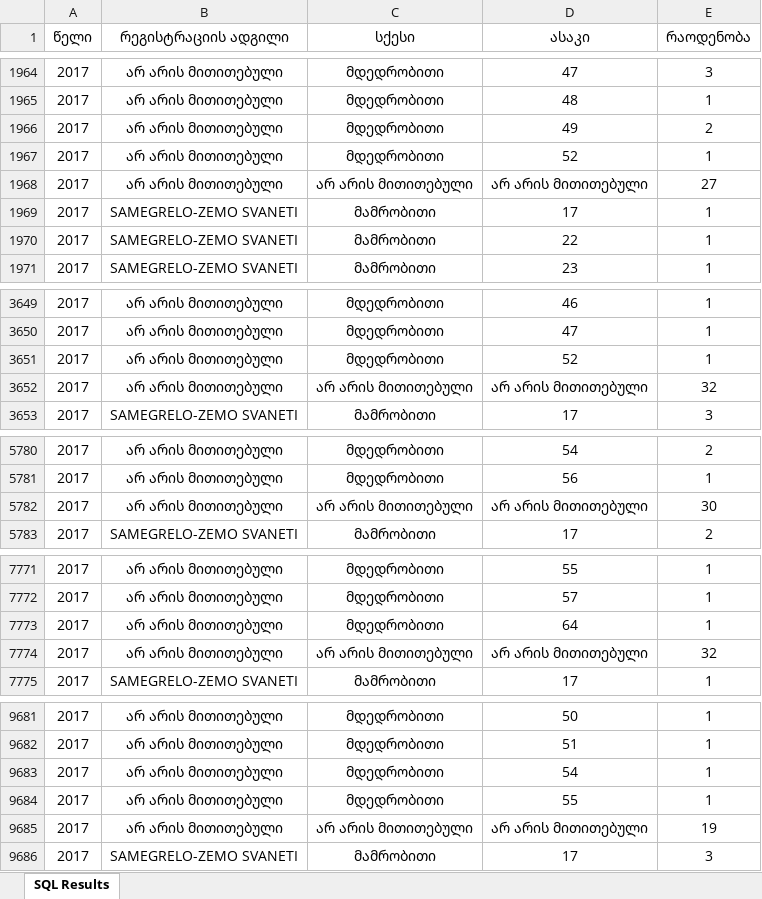
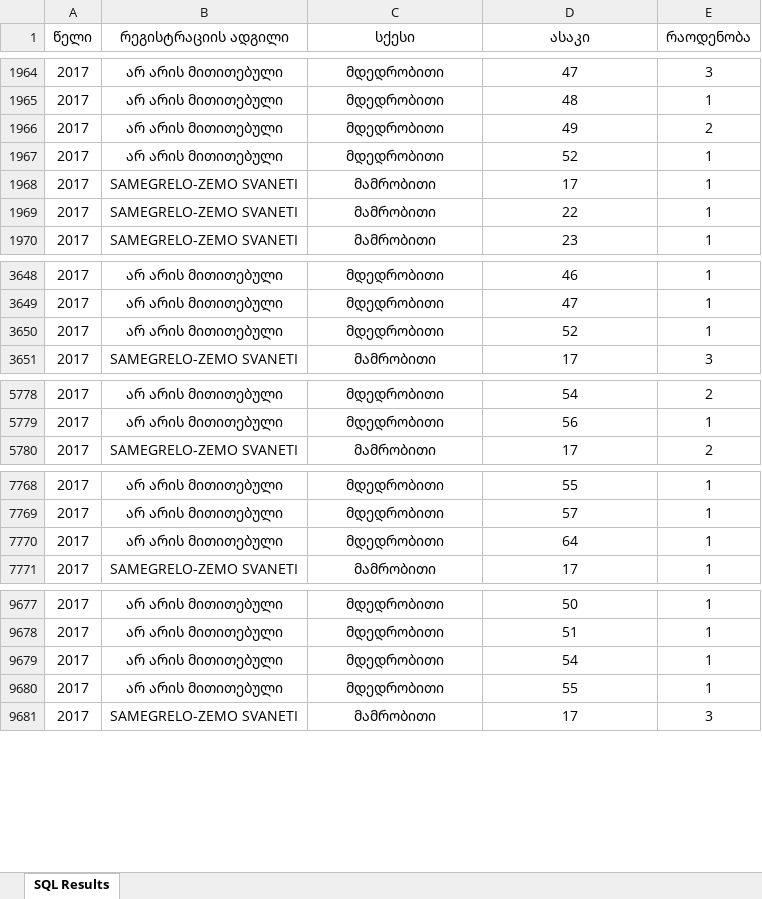
Before and after one commit to anri-Tvalabeishvili/Analysis-Of-Georgian-Data, an Excel workbook: Driving-License-Statistic-Georgia/Analyzed Data/2017-2020-გაცემული.xlsx, sheet SQL Results, drawn as a sheet; only a part is shown, gaps mark what is left out; values as stored, in another font and other column widths than the file's, no borders; table styles not drawn; the diff covers the shown part only; the diff names each change by its address in the sheet, - before the commit and + after, or states it on an @@ line.

```diff
--- a/Driving-License-Statistic-Georgia/Analyzed Data/2017-2020-გაცემული.xlsx (sheet SQL Results)
+++ b/Driving-License-Statistic-Georgia/Analyzed Data/2017-2020-გაცემული.xlsx (sheet SQL Results)
-row 1968: 2017 | არ არის მითითებული | არ არის მითითებული | არ არის მითითებული | 27
-row 3652: 2017 | არ არის მითითებული | არ არის მითითებული | არ არის მითითებული | 32
-row 5782: 2017 | არ არის მითითებული | არ არის მითითებული | არ არის მითითებული | 30
-row 7774: 2017 | არ არის მითითებული | არ არის მითითებული | არ არის მითითებული | 32
-row 9685: 2017 | არ არის მითითებული | არ არის მითითებული | არ არის მითითებული | 19
```
Also changed, not shown: 7 removed rows elsewhere in this sheet, 2 other files.
